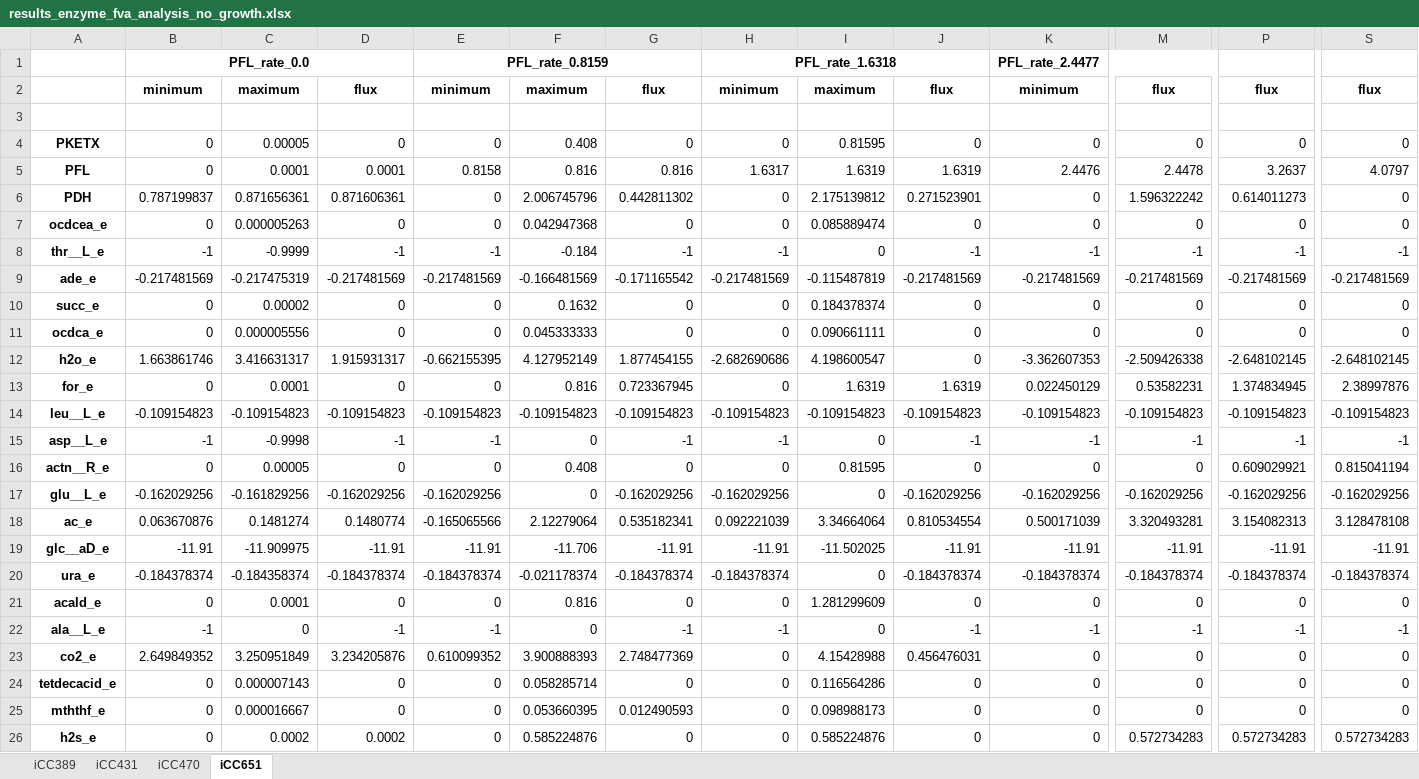
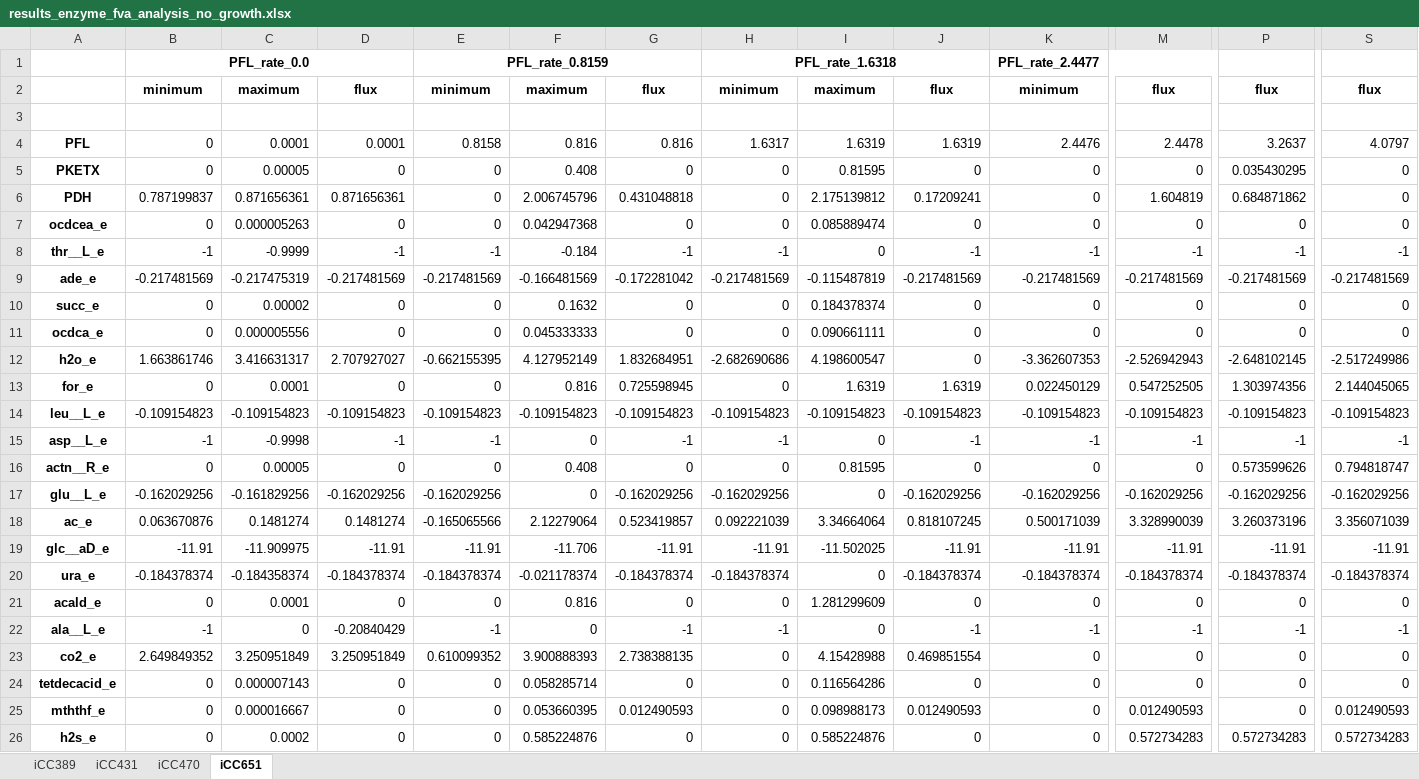
Before and after one commit to BioSystemsUM/lab_models, an Excel workbook: results/results_enzyme_fva_analysis_no_growth.xlsx, sheet iCC651, drawn as a sheet; only a part is shown, gaps mark what is left out; values as stored, in another font and other column widths than the file's, no borders; removed rows and columns are numbered as before the commit, all else as after; rows hold the shown columns only; the diff covers the shown part only; the diff names each change by its address in the sheet, - before the commit and + after, or states it on an @@ line.

```diff
--- a/results/results_enzyme_fva_analysis_no_growth.xlsx (sheet iCC651)
+++ b/results/results_enzyme_fva_analysis_no_growth.xlsx (sheet iCC651)
-row 4: PKETX | 0 | 0.00005 | 0 | 0 | 0.408 | 0 | 0 | 0.81595 | 0 | 0 | 0 | 0 | 0
+row 5: PKETX | 0 | 0.00005 | 0 | 0 | 0.408 | 0 | 0 | 0.81595 | 0 | 0 | 0 | 0.035430295 | 0
-D6: 0.871606361
+D6: 0.871656361
-G6: 0.442811302
+G6: 0.431048818
-J6: 0.271523901
+J6: 0.17209241
-M6: 1.596322242
+M6: 1.604819
-P6: 0.614011273
+P6: 0.684871862
-G9: -0.171165542
+G9: -0.172281042
-D12: 1.915931317
+D12: 2.707927027
-G12: 1.877454155
+G12: 1.832684951
-M12: -2.509426338
+M12: -2.526942943
-S12: -2.648102145
+S12: -2.517249986
-G13: 0.723367945
+G13: 0.725598945
-M13: 0.53582231
+M13: 0.547252505
-P13: 1.374834945
+P13: 1.303974356
-S13: 2.38997876
+S13: 2.144045065
-P16: 0.609029921
+P16: 0.573599626
-S16: 0.815041194
+S16: 0.794818747
-D18: 0.1480774
+D18: 0.1481274
-G18: 0.535182341
+G18: 0.523419857
-J18: 0.810534554
+J18: 0.818107245
-M18: 3.320493281
+M18: 3.328990039
-P18: 3.154082313
+P18: 3.260373196
-S18: 3.128478108
+S18: 3.356071039
-D22: -1
+D22: -0.20840429
-D23: 3.234205876
+D23: 3.250951849
-G23: 2.748477369
+G23: 2.738388135
-J23: 0.456476031
+J23: 0.469851554
-J25: 0
+J25: 0.012490593
-M25: 0
+M25: 0.012490593
-S25: 0
+S25: 0.012490593
-D26: 0.0002
+D26: 0
```
Also changed, not shown: 26 edited cells elsewhere in this sheet, sheet iCC389, sheet iCC431, results/results_carbon_source_analysis.xlsx, results/results_enzyme_fva_analysis_growth.xlsx, 38 other files.
